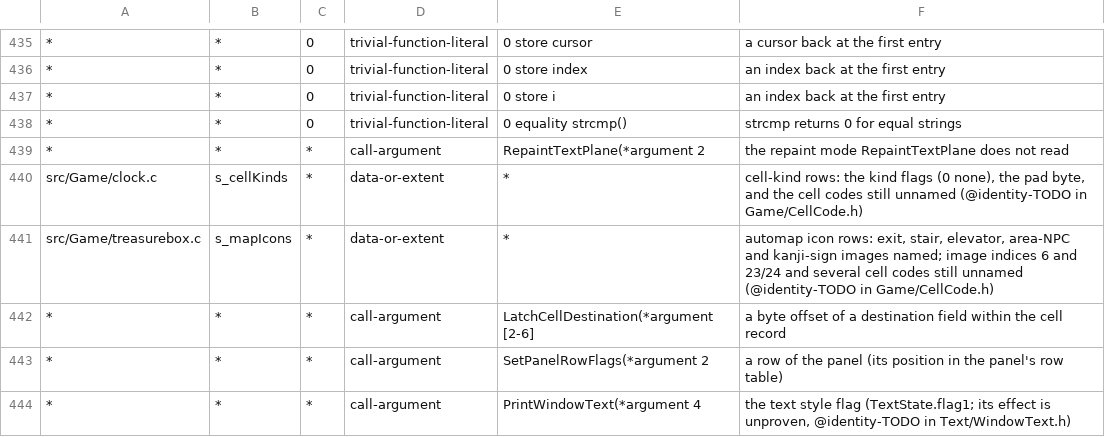
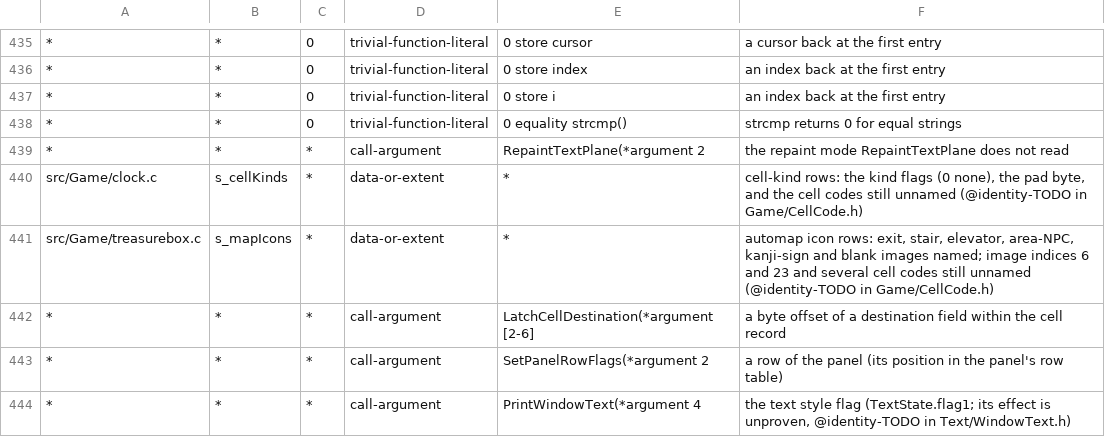
Before and after one commit to sushi-shi/giten-decomp, a TSV file: config/constants.tsv, drawn as a sheet; only a part is shown, gaps mark what is left out; the diff names each change by its address in the sheet, - before the commit and + after, or states it on an @@ line.

Commit message:
match: name blank automap mark

```diff
--- a/config/constants.tsv
+++ b/config/constants.tsv
-F441: …stair, elevator, area-NPC and kanji-sign images named; image indices 6 and 23/24 and several…
+F441: …stair, elevator, area-NPC, kanji-sign and blank images named; image indices 6 and 23 and several…
```
Also changed, not shown: 3 other files.
